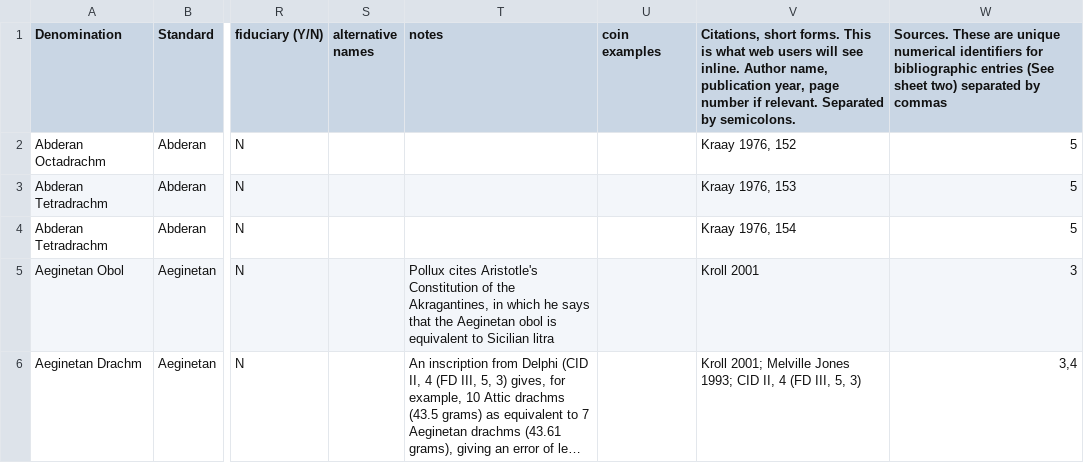
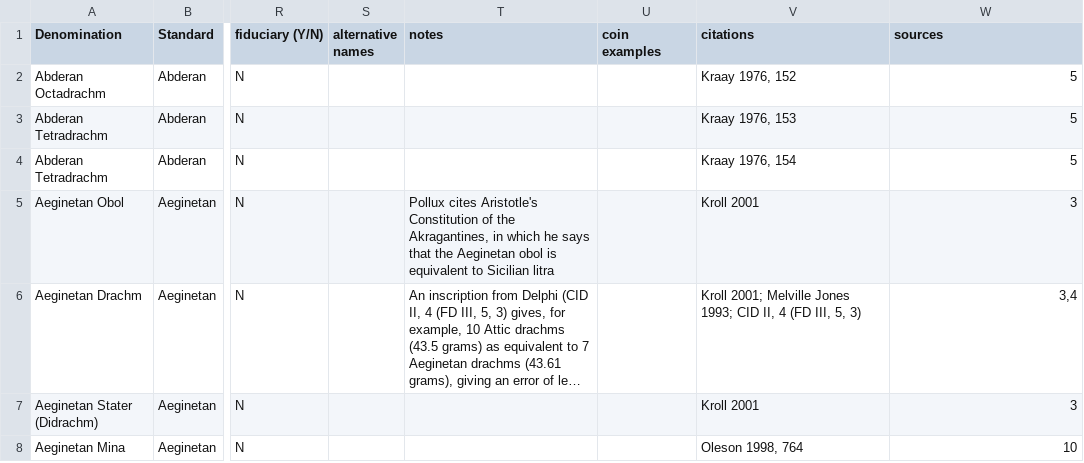
Before and after one commit to gcastellano87/trapezites, a CSV file: table.csv, drawn as a sheet; only a part is shown, gaps mark what is left out; the shorter side is filled out with more unchanged rows; long unchanged cells end in …; the diff names each change by its address in the sheet, - before the commit and + after, or states it on an @@ line.

```diff
--- a/table.csv
+++ b/table.csv
-V1: Citations, short forms. This is what web users will see inline. Author name, publication year, page number if relevant. Separated by semicolons.
+V1: citations
-W1: Sources. These are unique numerical identifiers for bibliographic entries (See sheet two) separated by commas
+W1: sources
```
Also changed, not shown: bibliography.csv, 10 other files.
